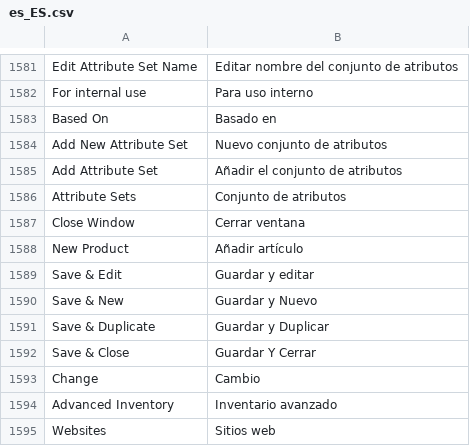
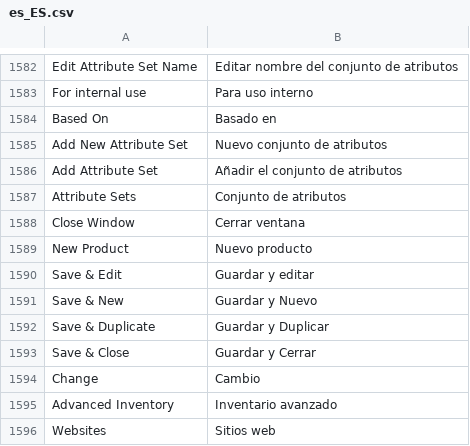
Before and after one commit to magento-l10n/language-es_ES, a CSV file: es_ES.csv, drawn as a sheet; only a part is shown, gaps mark what is left out; addresses are those after the commit; the diff covers the shown part only; the diff names each change by its address in the sheet, - before the commit and + after, or states it on an @@ line.

```diff
--- a/es_ES.csv
+++ b/es_ES.csv
-B1589: Añadir artículo
+B1589: Nuevo producto
-B1593: Guardar Y Cerrar
+B1593: Guardar y Cerrar
```
Also changed, not shown: 15 added rows, 1 moved row and 21 edited cells elsewhere in this file, 1 other file.
